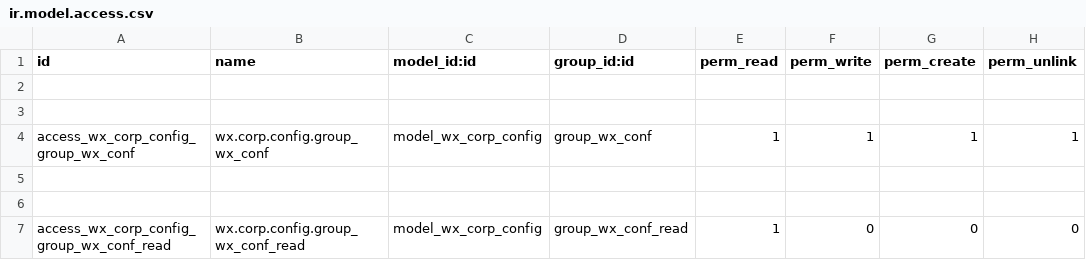
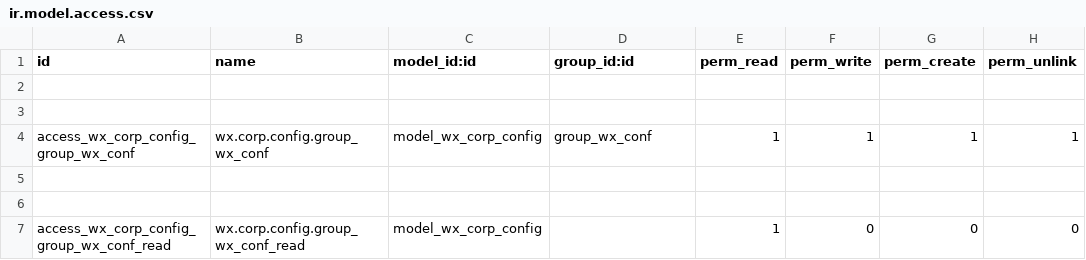
Before and after one commit to nudepig/yfc_wx, a CSV file: security/ir.model.access.csv, drawn as a sheet.

```diff
--- a/security/ir.model.access.csv
+++ b/security/ir.model.access.csv
@@ -6,2 +6,2 @@ access_wx_corp_config_group_wx_conf,wx.corp.config.group_wx_conf,model_wx_corp_c
 
-access_wx_corp_config_group_wx_conf_read,wx.corp.config.group_wx_conf_read,model_wx_corp_config,group_wx_conf_read,1,0,0,0
+access_wx_corp_config_group_wx_conf_read,wx.corp.config.group_wx_conf_read,model_wx_corp_config,,1,0,0,0
```
Also changed, not shown: 2 other files.
